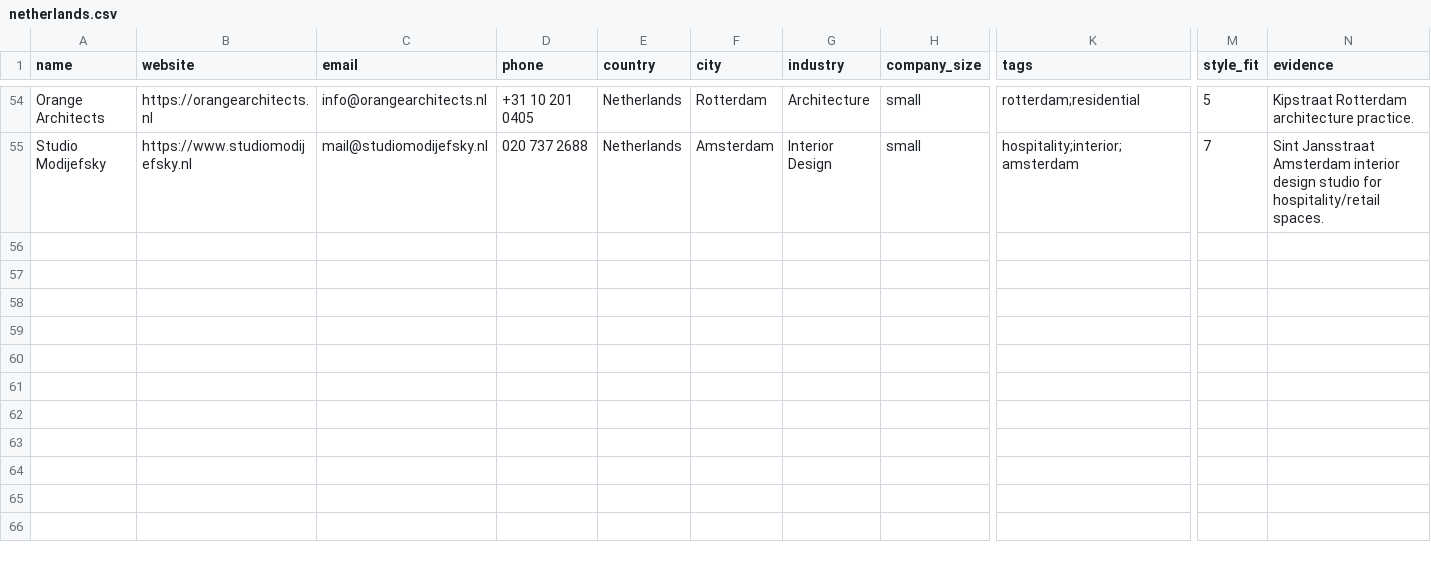
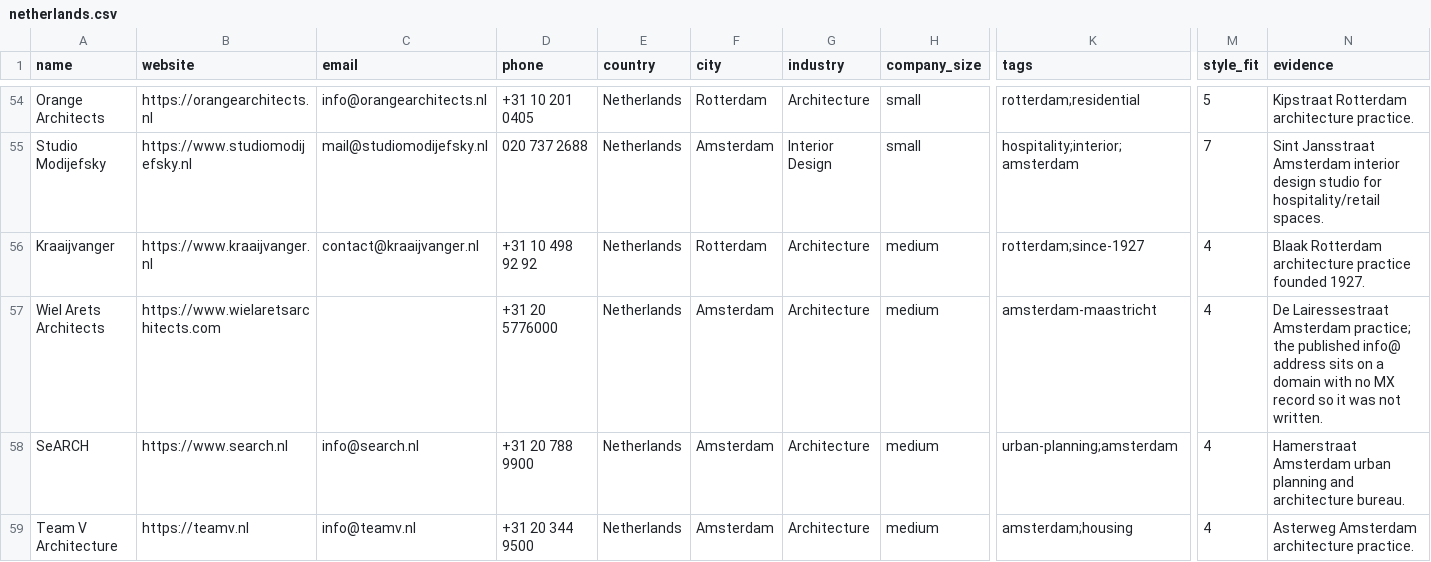
Before and after one commit to miladrostami9999-source/Archon, a CSV file: leads/netherlands.csv, drawn as a sheet; only a part is shown, gaps mark what is left out; rows hold the shown columns only; the diff covers the shown part only; the diff names each change by its address in the sheet, - before the commit and + after, or states it on an @@ line.

Commit message:
feat(leads): Europe/Oceania tranche 5, +25 across DE/CA/CH/NL
Continued from cached _rem.json. Skipped Australia's remaining
candidates (all large engineering giants with in-house viz teams).
Dropped one unfindable firm name. _rem.json trimmed to 30 remaining.

```diff
--- a/leads/netherlands.csv
+++ b/leads/netherlands.csv
+row 56: Kraaijvanger | https://www.kraaijvanger.nl | contact@kraaijvanger.nl | +31 10 498 92 92 | Netherlands | Rotterdam | Architecture | medium | rotterdam;since-1927 | 4 | Blaak Rotterdam architecture practice founded 1927.
+row 57: Wiel Arets Architects | https://www.wielaretsarchitects.com |  | +31 20 5776000 | Netherlands | Amsterdam | Architecture | medium | amsterdam-maastricht | 4 | De Lairessestraat Amsterdam practice; the published info@ address sits on a domain with no MX record so it was not written.
+row 58: SeARCH | https://www.search.nl | info@search.nl | +31 20 788 9900 | Netherlands | Amsterdam | Architecture | medium | urban-planning;amsterdam | 4 | Hamerstraat Amsterdam urban planning and architecture bureau.
+row 59: Team V Architecture | https://teamv.nl | info@teamv.nl | +31 20 344 9500 | Netherlands | Amsterdam | Architecture | medium | amsterdam;housing | 4 | Asterweg Amsterdam architecture practice.
```
Also changed, not shown: 9 added rows elsewhere in this file, leads/canada.csv, leads/germany.csv, 3 other files.
